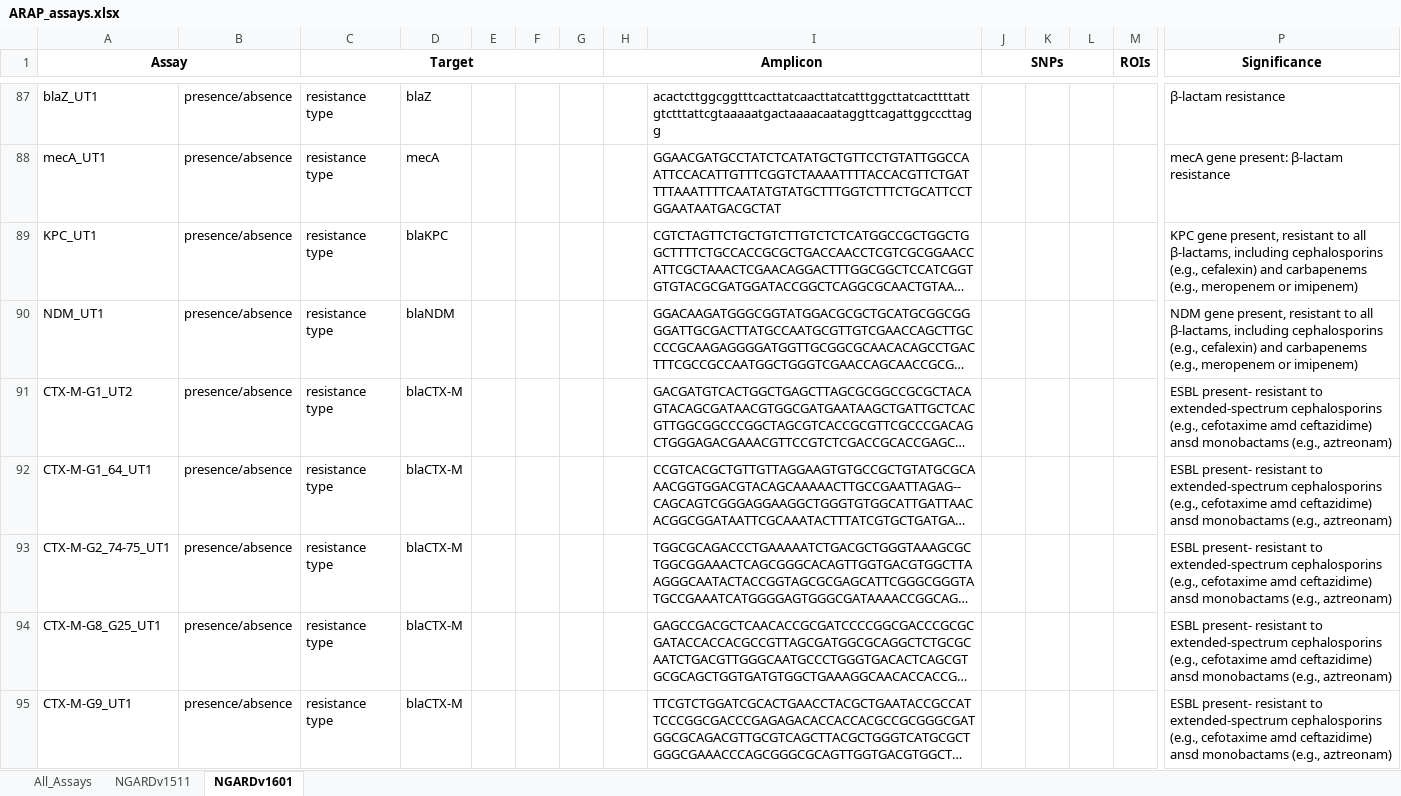
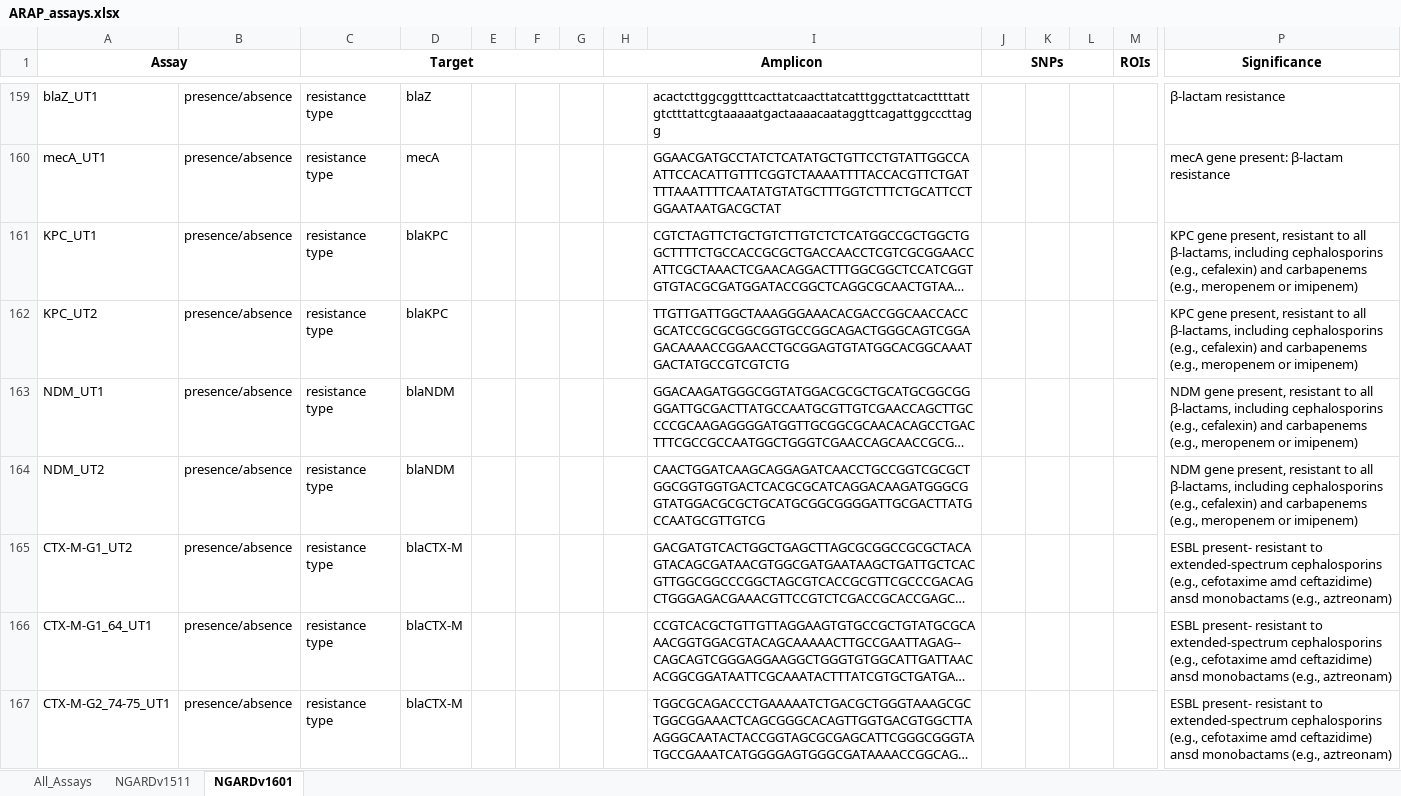
Before and after one commit to TGenNorth/BT-Seq-ASAP, an Excel workbook: assay_data/ARAP_assays.xlsx, sheet NGARDv1601, drawn as a sheet; only a part is shown, gaps mark what is left out; the shorter side is filled out with more unchanged rows; long unchanged cells end in …; values as stored, in another font and other column widths than the file's, no borders; rows hold the shown columns only; the diff covers the shown part only; the diff names each change by its address in the sheet, - before the commit and + after, or states it on an @@ line.

```diff
--- a/assay_data/ARAP_assays.xlsx (sheet NGARDv1601)
+++ b/assay_data/ARAP_assays.xlsx (sheet NGARDv1601)
+row 162: KPC_UT2 | presence/absence | resistance type | blaKPC |  |  |  |  | TTGTTGATTGGCTAAAGGGAAACACGACCGGCAACCACCGCATCCGCGCGGCGGTGCCGGCAGACTGGGCAGTCGGAGACAAAACCGGAACCTGCGGAGTGTATGGCACGGCAAATGACTATGCCGTCGTCTG |  |  |  |  | KPC gene present, resistant to all β-lactams, including cephalosporins (e.g., cefalexin) and carbapenems (e.g., meropenem or imipenem)
+row 164: NDM_UT2 | presence/absence | resistance type | blaNDM |  |  |  |  | CAACTGGATCAAGCAGGAGATCAACCTGCCGGTCGCGCTGGCGGTGGTGACTCACGCGCATCAGGACAAGATGGGCGGTATGGACGCGCTGCATGCGGCGGGGATTGCGACTTATGCCAATGCGTTGTCG |  |  |  |  | NDM gene present, resistant to all β-lactams, including cephalosporins (e.g., cefalexin) and carbapenems (e.g., meropenem or imipenem)
```
Also changed, not shown: 103 added rows, 1 removed row, 13 edited cells and cell formats elsewhere in this sheet, sheet All_Assays, sheet NGARDv1511, 15 other files.
